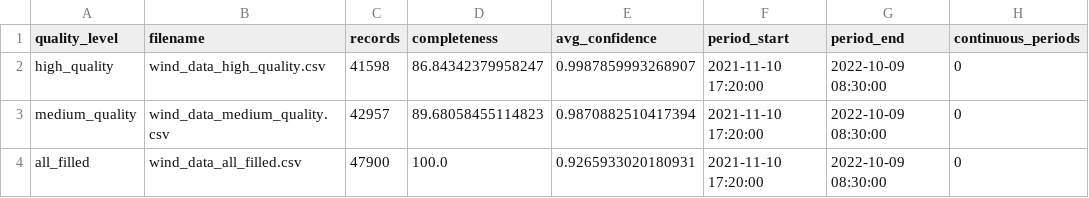
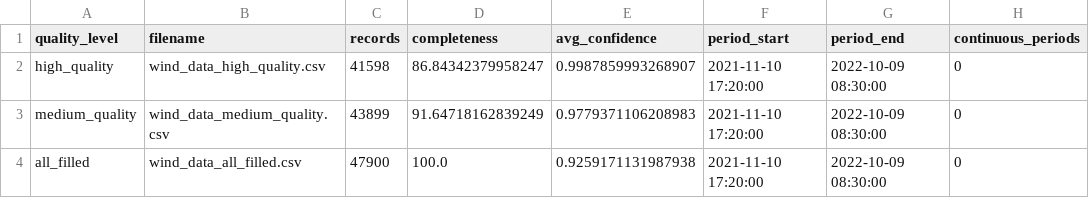
Before and after one commit to Perebati/vento-sul-data-cleaning-and-imputation, a CSV file: clean_data/data_quality_summary.csv, drawn as a sheet.

```diff
--- a/clean_data/data_quality_summary.csv
+++ b/clean_data/data_quality_summary.csv
@@ -2,3 +2,3 @@ quality_level,filename,records,completeness,avg_confidence,period_start,period_e
 high_quality,wind_data_high_quality.csv,41598,86.84342379958247,0.9987859993268907,2021-11-10 17:20:00,2022-10-09 08:30:00,0
-medium_quality,wind_data_medium_quality.csv,42957,89.68058455114823,0.9870882510417394,2021-11-10 17:20:00,2022-10-09 08:30:00,0
-all_filled,wind_data_all_filled.csv,47900,100.0,0.9265933020180931,2021-11-10 17:20:00,2022-10-09 08:30:00,0
+medium_quality,wind_data_medium_quality.csv,43899,91.64718162839249,0.9779371106208983,2021-11-10 17:20:00,2022-10-09 08:30:00,0
+all_filled,wind_data_all_filled.csv,47900,100.0,0.9259171131987938,2021-11-10 17:20:00,2022-10-09 08:30:00,0
```
Also changed, not shown: 7 other files.
